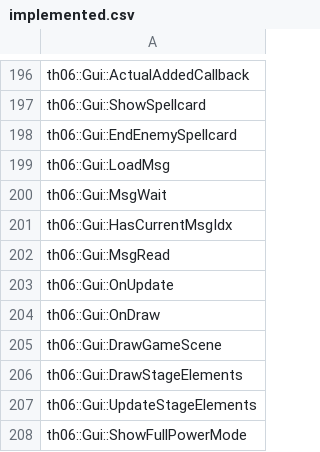
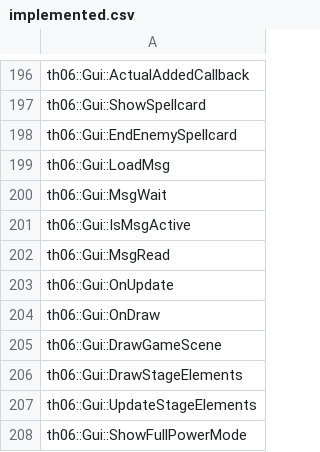
Before and after one commit to roblabla/th06, a CSV file: config/implemented.csv, drawn as a sheet; only a part is shown, gaps mark what is left out.

```diff
--- a/config/implemented.csv
+++ b/config/implemented.csv
@@ -200,3 +200,3 @@ th06::Gui::LoadMsg
 th06::Gui::MsgWait
-th06::Gui::HasCurrentMsgIdx
+th06::Gui::IsMsgActive
 th06::Gui::MsgRead
```
Also changed, not shown: config/mapping.csv, config/reccmp-functions-013a.csv, 27 other files.
